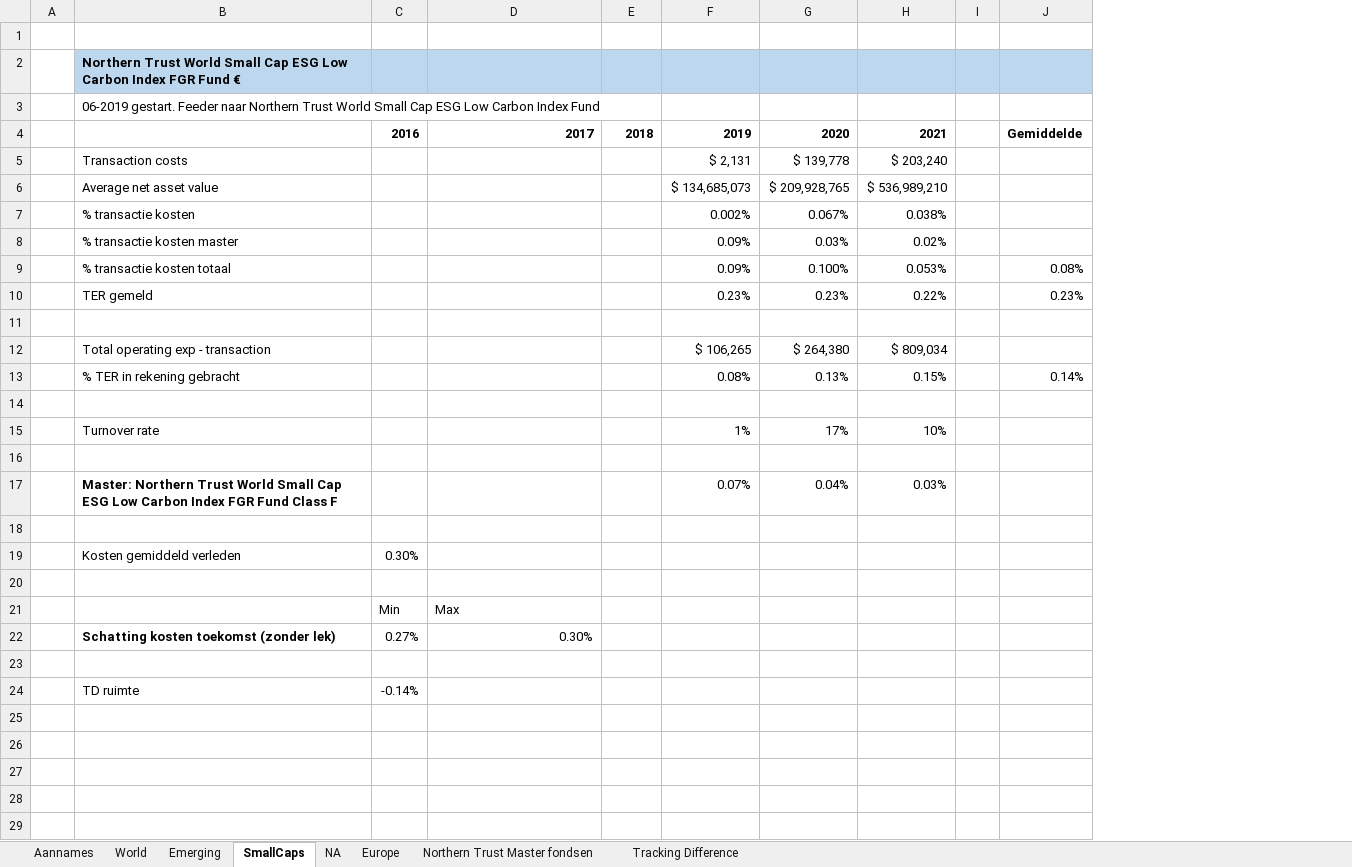
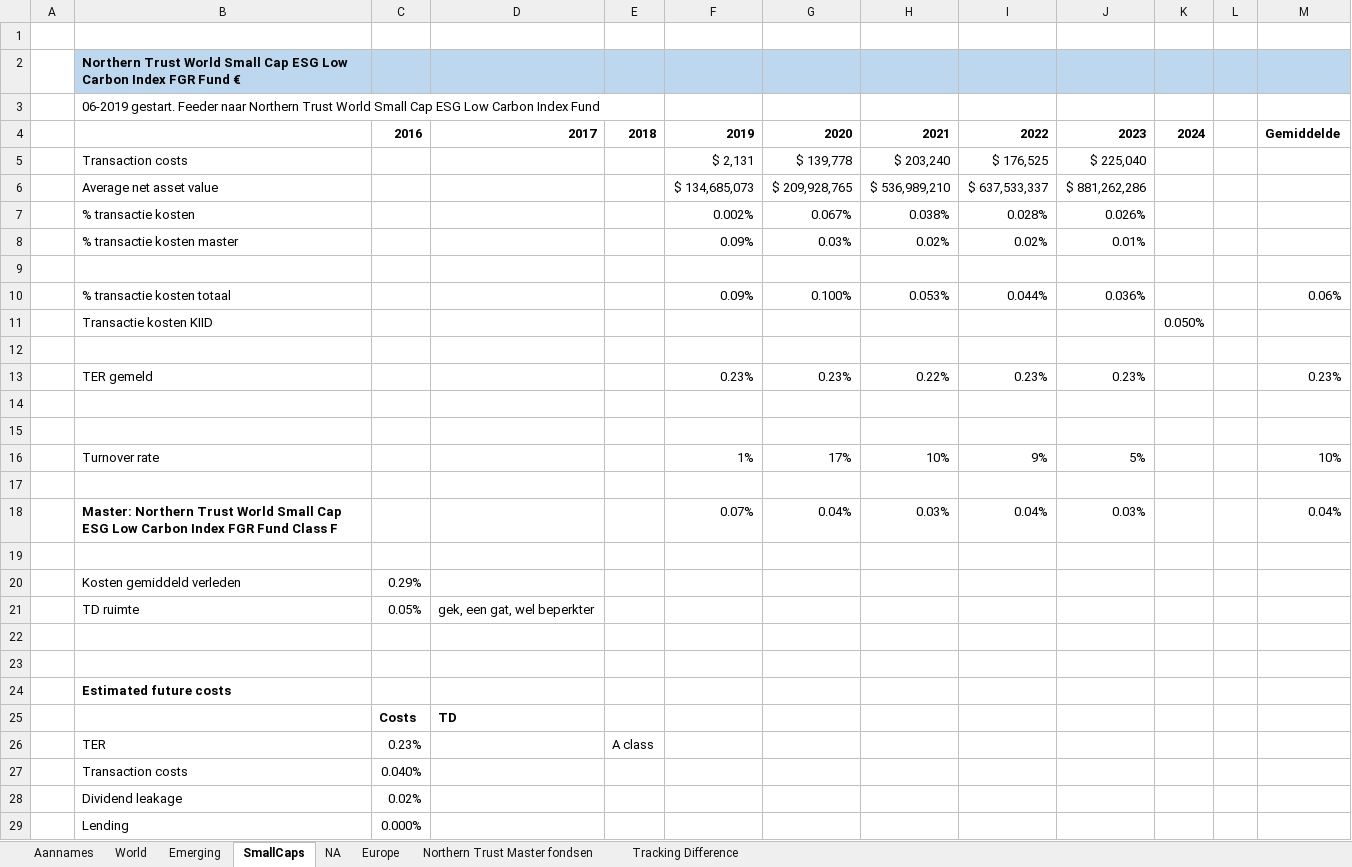
Before and after one commit to gerbenvl/indexfondsen, an Excel workbook: NorthernTrust/NT-KostenBepaling.xlsx, sheet SmallCaps, drawn as a sheet; only a part is shown; values as stored, in another font and other column widths than the file's, no borders; removed rows and columns are numbered as before the commit, all else as after; rows hold the shown columns only; the diff covers the shown part only; the diff names each change by its address in the sheet, - before the commit and + after, or states it on an @@ line.

```diff
--- a/NorthernTrust/NT-KostenBepaling.xlsx (sheet SmallCaps)
+++ b/NorthernTrust/NT-KostenBepaling.xlsx (sheet SmallCaps)
-column C, row 4: 2016; row 19: 0.30%; row 24: -0.14%
+column C, row 4: 2016; row 20: 0.29%
+column I, rows 4-8: 2022 | $ 176,525 | $ 637,533,337 | 0.028% | 0.02%; row 10: 0.044%; rows 13-18: 0.23% |  |  | 9% |  | 0.04%
+column J, rows 4-8: 2023 | $ 225,040 | $ 881,262,286 | 0.026% | 0.01%; row 10: 0.036%; rows 13-18: 0.23% |  |  | 5% |  | 0.03%
+column K, row 4: 2024
+row 9: (empty)
-M10: 0.08%
+M10: 0.06%
+row 11:  | Transactie kosten KIID |  |  |  |  |  |  |  |  | 0.050%
+row 12: (empty)
-row 12:  | Total operating exp - transaction |  |  |  | $ 106,265 | $ 264,380 | $ 809,034
-row 13:  | % TER in rekening gebracht |  |  |  | 0.08% | 0.13% | 0.15% |  | 0.14%
-M16: (empty)
+M16: 10%
-M18: (empty)
+M18: 0.04%
+row 21:  | TD ruimte | 0.05% | gek, een gat, wel beperkter
-row 21:  |  | Min | Max
-row 22:  | Schatting kosten toekomst (zonder lek) | 0.27% | 0.30%
-B24: TD ruimte
+B24: Estimated future costs
-B24 bold: off
+B24 bold: on
+row 25:  |  | Costs | TD
+row 26:  | TER | 0.23% |  | A class
+row 27:  | Transaction costs | 0.040%
+row 28:  | Dividend leakage | 0.02%
+row 29:  | Lending | 0.000%
```
Also changed, not shown: 3 added rows elsewhere in this sheet, sheet World, sheet Emerging, sheet Tracking Difference, sheet Northern Trust Master fondsen, formulas that keep their value, 1 other file.
